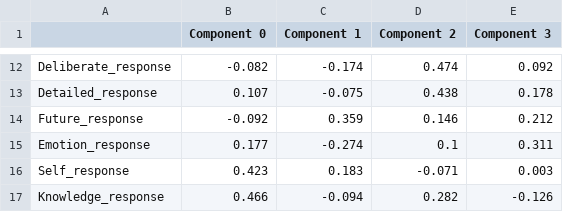
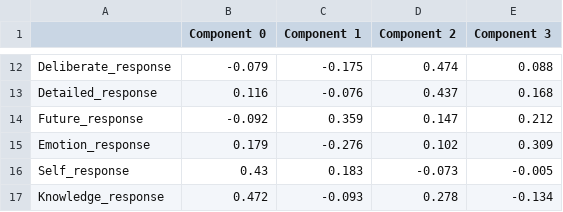
Before and after one commit to ThinCLabQueens/Gaussian-Process-Regression, a CSV file: debug/internal_loadings.csv, drawn as a sheet; only a part is shown, gaps mark what is left out; the diff covers the shown part only; the diff names each change by its address in the sheet, - before the commit and + after, or states it on an @@ line.

```diff
--- a/debug/internal_loadings.csv
+++ b/debug/internal_loadings.csv
-B12 (Component 0): -0.082
+B12 (Component 0): -0.079
-C12 (Component 1): -0.174
+C12 (Component 1): -0.175
-E12 (Component 3): 0.092
+E12 (Component 3): 0.088
-B13 (Component 0): 0.107
+B13 (Component 0): 0.116
-C13 (Component 1): -0.075
+C13 (Component 1): -0.076
-D13 (Component 2): 0.438
+D13 (Component 2): 0.437
-E13 (Component 3): 0.178
+E13 (Component 3): 0.168
-D14 (Component 2): 0.146
+D14 (Component 2): 0.147
-B15 (Component 0): 0.177
+B15 (Component 0): 0.179
-C15 (Component 1): -0.274
+C15 (Component 1): -0.276
-D15 (Component 2): 0.1
+D15 (Component 2): 0.102
-E15 (Component 3): 0.311
+E15 (Component 3): 0.309
-B16 (Component 0): 0.423
+B16 (Component 0): 0.43
-D16 (Component 2): -0.071
+D16 (Component 2): -0.073
-E16 (Component 3): 0.003
+E16 (Component 3): -0.005
-B17 (Component 0): 0.466
+B17 (Component 0): 0.472
-C17 (Component 1): -0.094
+C17 (Component 1): -0.093
-D17 (Component 2): 0.282
+D17 (Component 2): 0.278
-E17 (Component 3): -0.126
+E17 (Component 3): -0.134
```
Also changed, not shown: 31 edited cells elsewhere in this file, debug/internal_scores.csv, 6 other files.
